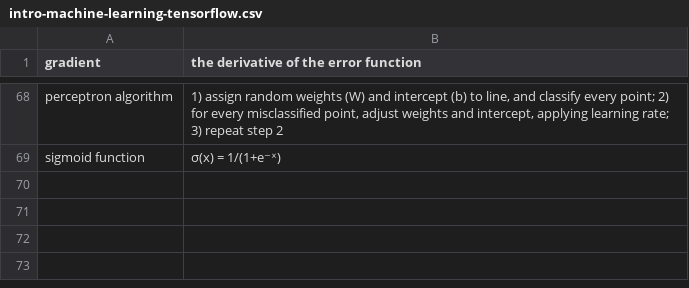
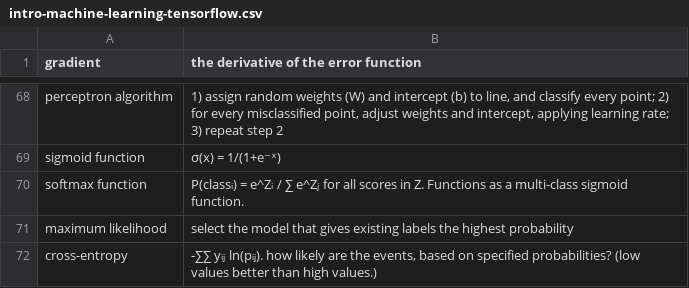
Before and after one commit to nilanshutwinkle/random-notes, a CSV file: flashcards/PD flashcards/Machine Learning flashcards/intro-machine-learning-tensorflow.csv, drawn as a sheet; only a part is shown, gaps mark what is left out.

Commit message:
+softmax fn, +maximum likelihood, +cross-entropy

```diff
--- a/flashcards/PD flashcards/Machine Learning flashcards/intro-machine-learning-tensorflow.csv
+++ b/flashcards/PD flashcards/Machine Learning flashcards/intro-machine-learning-tensorflow.csv
@@ -69 +69,4 @@
 "sigmoid function","σ(x) = 1/(1+e⁻ˣ)"
+"softmax function","P(classᵢ) = e^Zᵢ / ∑ e^Zⱼ for all scores in Z. Functions as a multi-class sigmoid function."
+"maximum likelihood","select the model that gives existing labels the highest probability"
+"cross-entropy","-∑∑ yᵢⱼ ln(pᵢⱼ). how likely are the events, based on specified probabilities? (low values better than high values.)"
```
